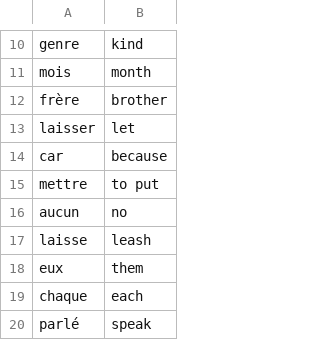
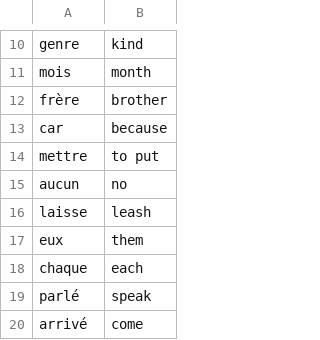
Before and after one commit to othmandaha/100-days_of_python, a CSV file: Day31-Flash_cards/data/words_to_learn.csv, drawn as a sheet; only a part is shown, gaps mark what is left out; the shorter side is filled out with more unchanged rows.

```diff
--- a/Day31-Flash_cards/data/words_to_learn.csv
+++ b/Day31-Flash_cards/data/words_to_learn.csv
@@ -12,3 +12,2 @@ mois,month
 frère,brother
-laisser,let
 car,because
```
Also changed, not shown: 3 other files.
